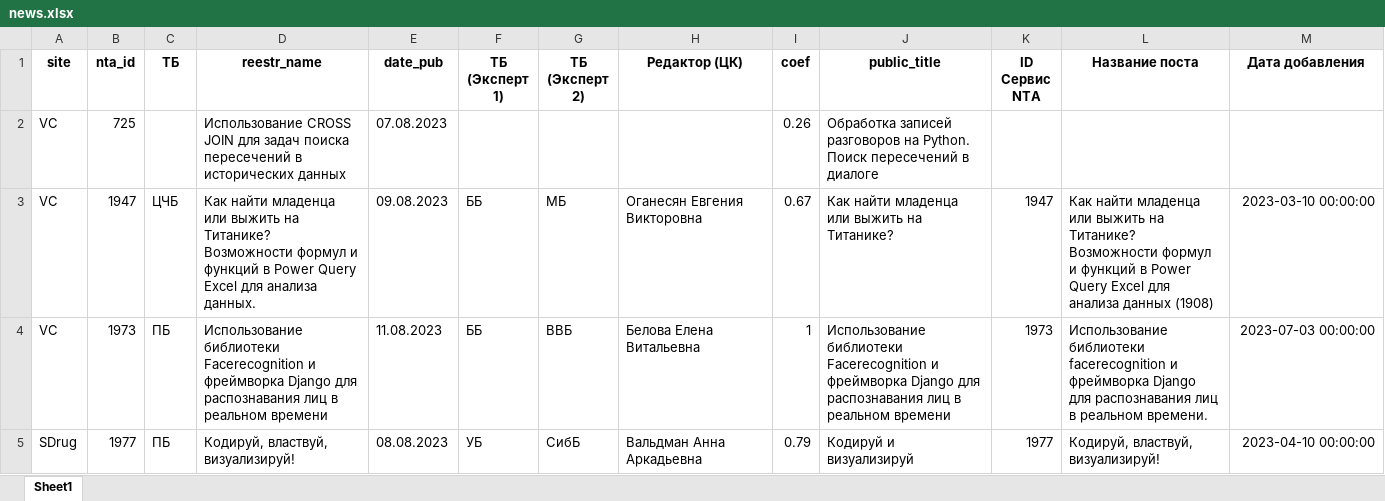
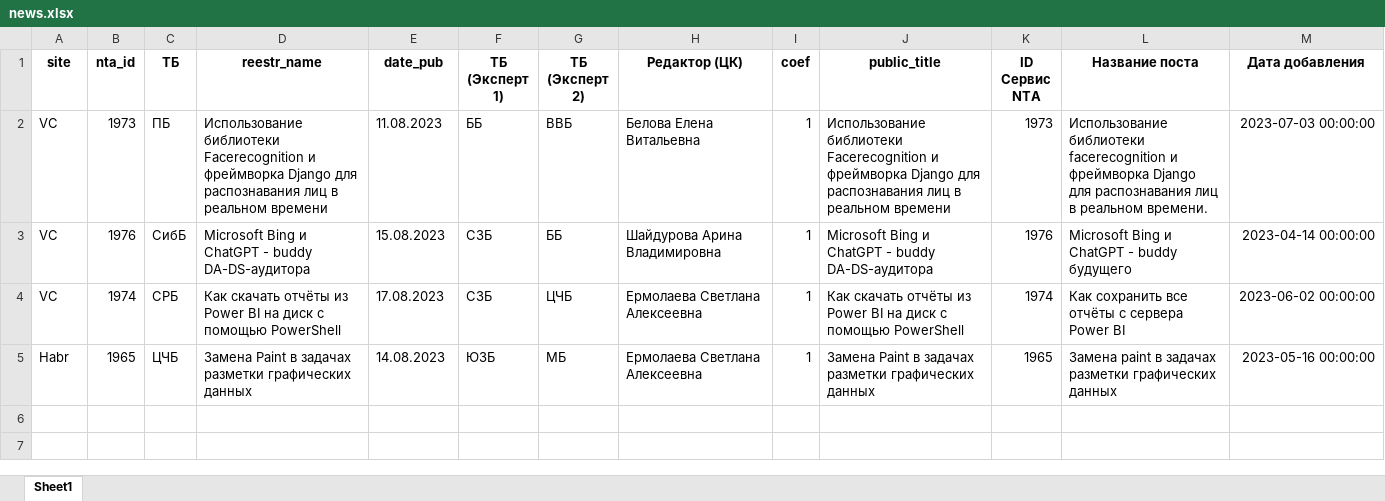
Before and after one commit to geocrane/autoreport_nta, an Excel workbook: data/news.xlsx, sheet Sheet1, drawn as a sheet; values as stored, in another font and other column widths than the file's, no borders; removed rows and columns are numbered as before the commit, all else as after; the diff names each change by its address in the sheet, - before the commit and + after, or states it on an @@ line.

```diff
--- a/data/news.xlsx (sheet Sheet1)
+++ b/data/news.xlsx (sheet Sheet1)
-row 2: VC | 725 |  | Использование CROSS JOIN для задач поиска пересечений в исторических данных | 07.08.2023 |  |  |  | 0.26 | Обработка записей разговоров на Python. Поиск пересечений в диалоге
-row 3: VC | 1947 | ЦЧБ | Как найти младенца или выжить на Титанике? Возможности формул и функций в Power Query Excel для анализа данных. | 09.08.2023 | ББ | МБ | Оганесян Евгения Викторовна | 0.67 | Как найти младенца или выжить на Титанике? | 1947 | Как найти младенца или выжить на Титанике? Возможности формул и функций в Power Query Excel для анализа данных (1908) | 2023-03-10 00:00:00
-row 5: SDrug | 1977 | ПБ | Кодируй, властвуй, визуализируй! | 08.08.2023 | УБ | СибБ | Вальдман Анна Аркадьевна | 0.79 | Кодируй и визуализируй | 1977 | Кодируй, властвуй, визуализируй! | 2023-04-10 00:00:00
+row 3: VC | 1976 | СибБ | Microsoft Bing и ChatGPT - buddy DA-DS-аудитора | 15.08.2023 | СЗБ | ББ | Шайдурова Арина Владимировна | 1 | Microsoft Bing и ChatGPT - buddy DA-DS-аудитора | 1976 | Microsoft Bing и ChatGPT - buddy будущего | 2023-04-14 00:00:00
+row 4: VC | 1974 | СРБ | Как скачать отчёты из Power BI на диск с помощью PowerShell | 17.08.2023 | СЗБ | ЦЧБ | Ермолаева Светлана Алексеевна | 1 | Как скачать отчёты из Power BI на диск с помощью PowerShell | 1974 | Как сохранить все отчёты с сервера Power BI | 2023-06-02 00:00:00
+row 5: Habr | 1965 | ЦЧБ | Замена Paint в задачах разметки графических данных | 14.08.2023 | ЮЗБ | МБ | Ермолаева Светлана Алексеевна | 1 | Замена Paint в задачах разметки графических данных | 1965 | Замена paint в задачах разметки графических данных | 2023-05-16 00:00:00
```
Also changed, not shown: data/filtered_reestr.xlsx, data/nta_all.xlsx, 12 other files.
